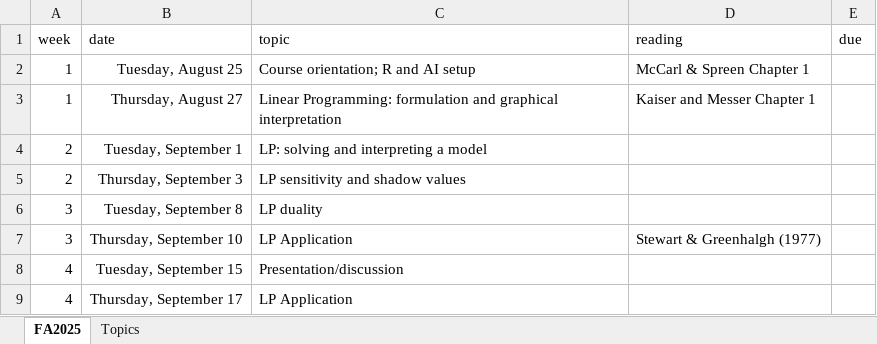
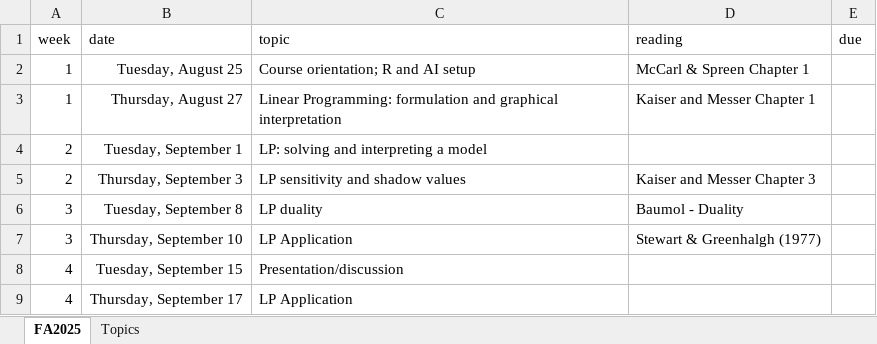
Before and after one commit to jbayham/arec-615, an Excel workbook: syllabus/AREC 615 Class Schedule.xlsx, sheet FA2025, drawn as a sheet; only a part is shown; values as stored, in another font and other column widths than the file's, no borders; conditional formats not drawn; the diff names each change by its address in the sheet, - before the commit and + after, or states it on an @@ line.

Commit message:
Update course materials and schedule for Linear Programming module

```diff
--- a/syllabus/AREC 615 Class Schedule.xlsx (sheet FA2025)
+++ b/syllabus/AREC 615 Class Schedule.xlsx (sheet FA2025)
-D5 (reading): (empty)
+D5 (reading): Kaiser and Messer Chapter 3
-D6 (reading): (empty)
+D6 (reading): Baumol - Duality
```
Also changed, not shown: 2 other files.
